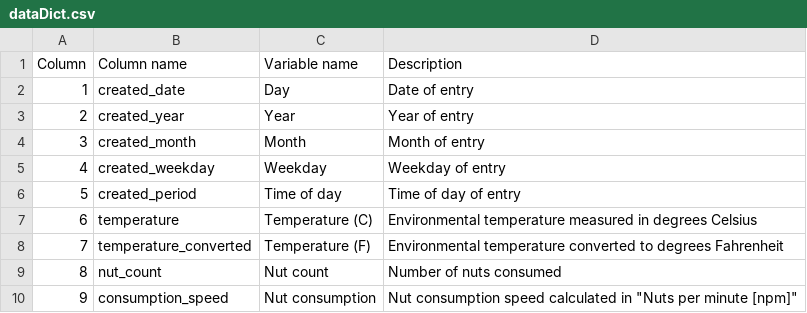
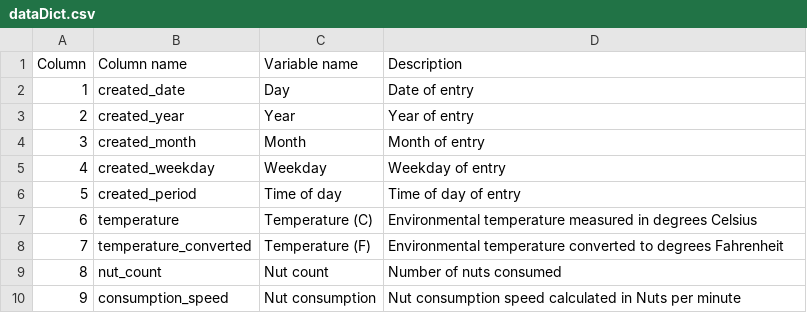
Before and after one commit to anna-kot/squirrel-cafe, a CSV file: shiny/dataDict.csv, drawn as a sheet.

Commit message:
Updated shiny apps

```diff
--- a/shiny/dataDict.csv
+++ b/shiny/dataDict.csv
@@ -9,2 +9,2 @@ Column,Column name,Variable name,Description
 8,nut_count,Nut count,Number of nuts consumed
-9,consumption_speed,Nut consumption,"Nut consumption speed calculated in ""Nuts per minute [npm]"""
+9,consumption_speed,Nut consumption,Nut consumption speed calculated in Nuts per minute
```
Also changed, not shown: 3 other files.
